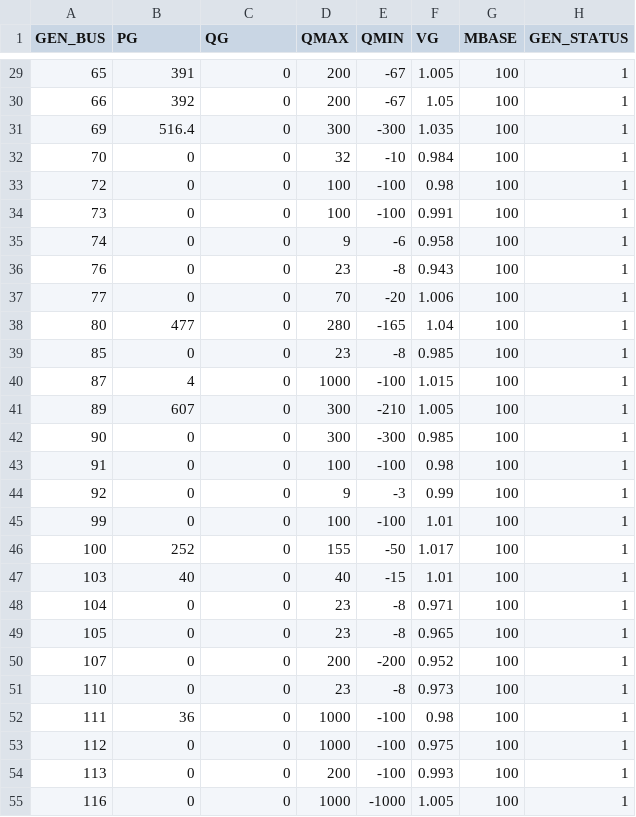
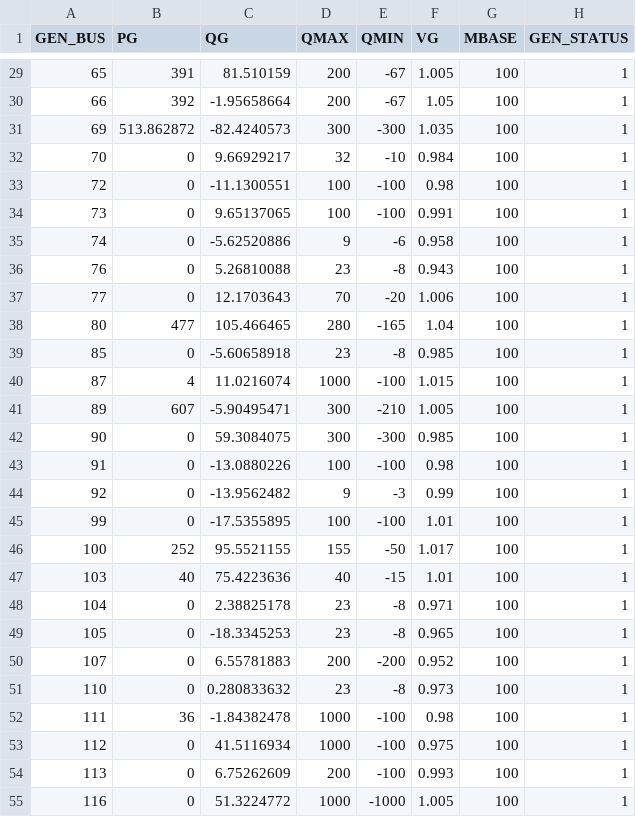
Before and after one commit to caseformat/ieee118, a CSV file: gen.csv, drawn as a sheet; only a part is shown, gaps mark what is left out; the diff covers the shown part only; the diff names each change by its address in the sheet, - before the commit and + after, or states it on an @@ line.

```diff
--- a/gen.csv
+++ b/gen.csv
-C29 (QG): 0
+C29 (QG): 81.510159
-C30 (QG): 0
+C30 (QG): -1.95658664
-B31 (PG): 516.4
+B31 (PG): 513.862872
-C31 (QG): 0
+C31 (QG): -82.4240573
-C32 (QG): 0
+C32 (QG): 9.66929217
-C33 (QG): 0
+C33 (QG): -11.1300551
-C34 (QG): 0
+C34 (QG): 9.65137065
-C35 (QG): 0
+C35 (QG): -5.62520886
-C36 (QG): 0
+C36 (QG): 5.26810088
-C37 (QG): 0
+C37 (QG): 12.1703643
-C38 (QG): 0
+C38 (QG): 105.466465
-C39 (QG): 0
+C39 (QG): -5.60658918
-C40 (QG): 0
+C40 (QG): 11.0216074
-C41 (QG): 0
+C41 (QG): -5.90495471
-C42 (QG): 0
+C42 (QG): 59.3084075
-C43 (QG): 0
+C43 (QG): -13.0880226
-C44 (QG): 0
+C44 (QG): -13.9562482
-C45 (QG): 0
+C45 (QG): -17.5355895
-C46 (QG): 0
+C46 (QG): 95.5521155
-C47 (QG): 0
+C47 (QG): 75.4223636
-C48 (QG): 0
+C48 (QG): 2.38825178
-C49 (QG): 0
+C49 (QG): -18.3345253
-C50 (QG): 0
+C50 (QG): 6.55781883
-C51 (QG): 0
+C51 (QG): 0.280833632
-C52 (QG): 0
+C52 (QG): -1.84382478
-C53 (QG): 0
+C53 (QG): 41.5116934
-C54 (QG): 0
+C54 (QG): 6.75262609
-C55 (QG): 0
+C55 (QG): 51.3224772
```
Also changed, not shown: 27 edited cells elsewhere in this file, bus.csv, 1 other file.
